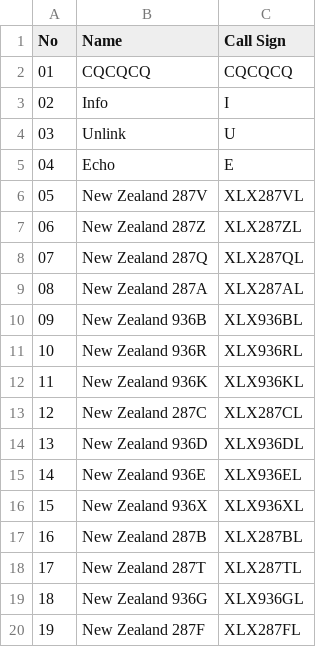
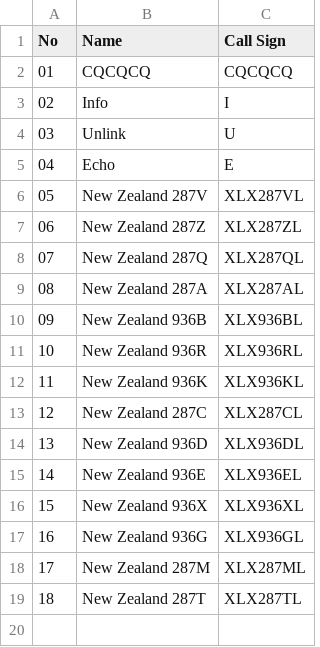
Before and after one commit to Gruppio/DStar-Reflectors, a CSV file: UR_CALLS/NZ.csv, drawn as a sheet; removed rows and columns are numbered as before the commit, all else as after; the diff names each change by its address in the sheet, - before the commit and + after, or states it on an @@ line.

```diff
--- a/UR_CALLS/NZ.csv
+++ b/UR_CALLS/NZ.csv
@@ row 19 moved to row 17: 16 @@
@@ column A (No) renumbered between rows 18 and 19 @@
-B18 (Name): New Zealand 287B
+B18 (Name): New Zealand 287M
-C18 (Call Sign): XLX287BL
+C18 (Call Sign): XLX287ML
-row 20: 19 | New Zealand 287F | XLX287FL
```
Also changed, not shown: UR_CALLS/AU.csv, UR_CALLS/CZ.csv, 27 other files.
